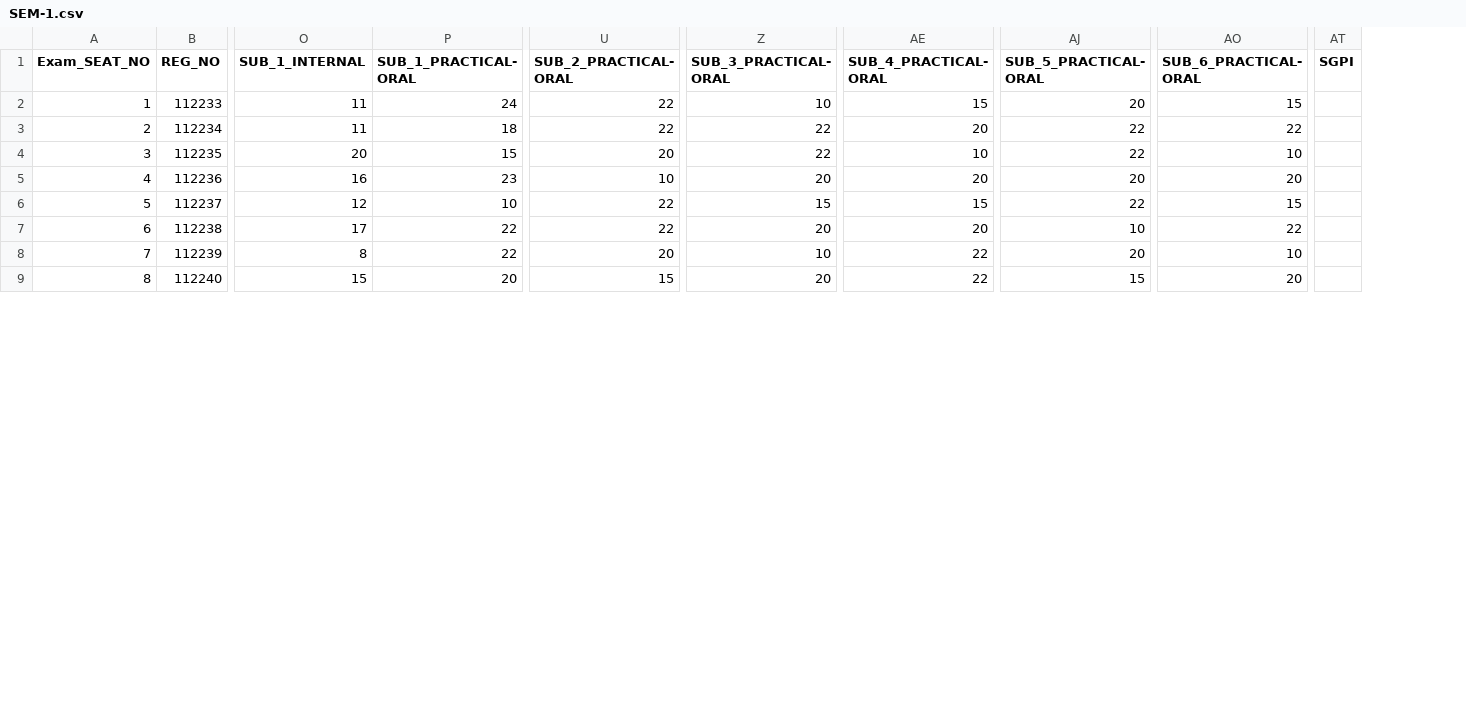
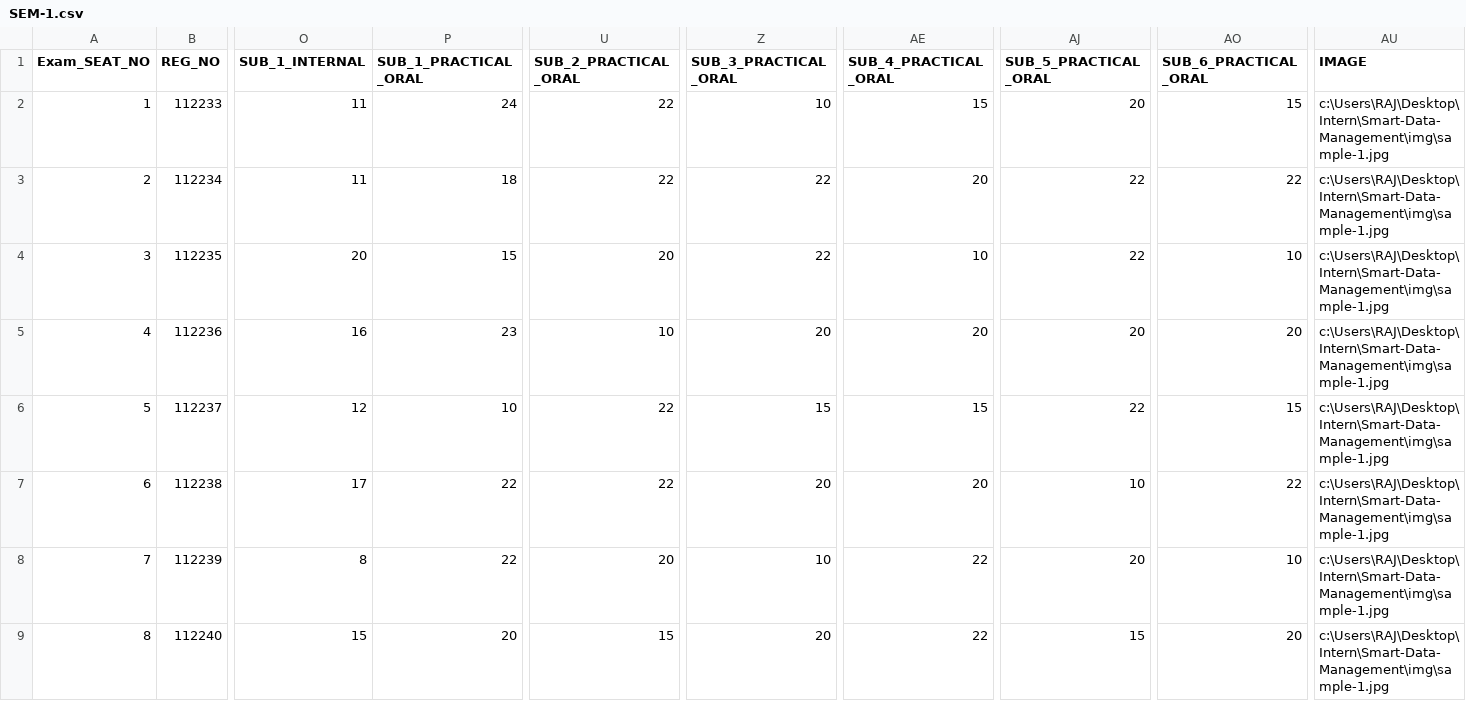
Before and after one commit to Alpharius397/Smart_Data_Management, a CSV file: output_csv/SEM-1.csv, drawn as a sheet; only a part is shown, gaps mark what is left out; removed rows and columns are numbered as before the commit, all else as after; the diff names each change by its address in the sheet, - before the commit and + after, or states it on an @@ line.

Commit message:
added image data to json

```diff
--- a/output_csv/SEM-1.csv
+++ b/output_csv/SEM-1.csv
-column AT (SGPI), empty
+column AU (IMAGE), rows 2-9: all c:\Users\RAJ\Desktop\Intern\Smart-Data-Management\img\sample-1.jpg
-P1: SUB_1_PRACTICAL-ORAL
+P1: SUB_1_PRACTICAL_ORAL
-U1: SUB_2_PRACTICAL-ORAL
+U1: SUB_2_PRACTICAL_ORAL
-Z1: SUB_3_PRACTICAL-ORAL
+Z1: SUB_3_PRACTICAL_ORAL
-AE1: SUB_4_PRACTICAL-ORAL
+AE1: SUB_4_PRACTICAL_ORAL
-AJ1: SUB_5_PRACTICAL-ORAL
+AJ1: SUB_5_PRACTICAL_ORAL
-AO1: SUB_6_PRACTICAL-ORAL
+AO1: SUB_6_PRACTICAL_ORAL
```
Also changed, not shown: 3 other files.
